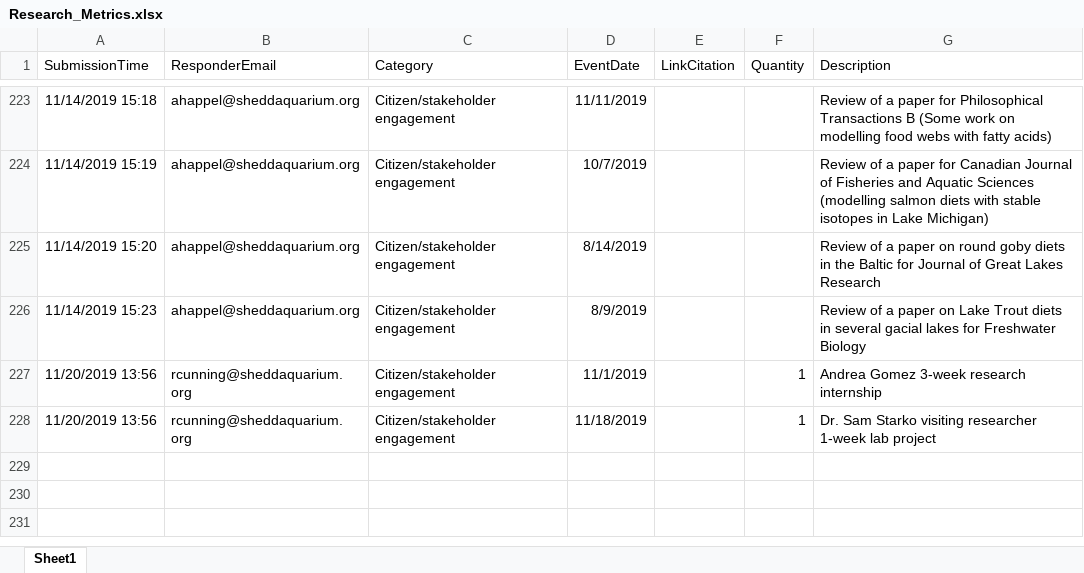
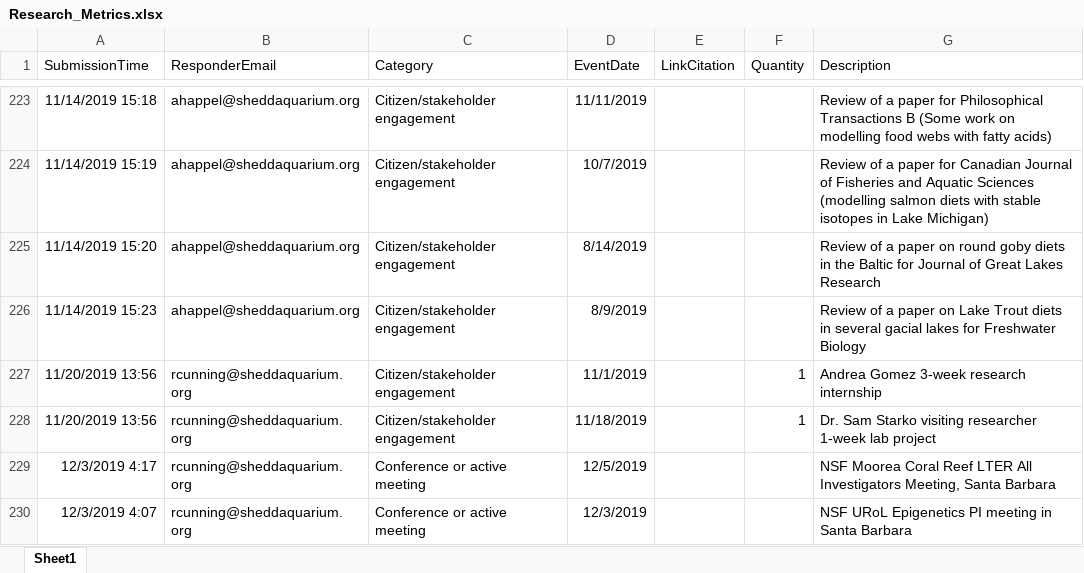
Before and after one commit to jrcunning/HC_metrics, an Excel workbook: data/Research_Metrics.xlsx, sheet Sheet1, drawn as a sheet; only a part is shown, gaps mark what is left out; values as stored, in another font and other column widths than the file's, no borders; table styles not drawn; the diff names each change by its address in the sheet, - before the commit and + after, or states it on an @@ line.

```diff
--- a/data/Research_Metrics.xlsx (sheet Sheet1)
+++ b/data/Research_Metrics.xlsx (sheet Sheet1)
+row 229: 12/3/2019 4:17 | rcunning@sheddaquarium.org | Conference or active meeting | 12/5/2019 |  |  | NSF Moorea Coral Reef LTER All Investigators Meeting, Santa Barbara
+row 230: 12/3/2019 4:07 | rcunning@sheddaquarium.org | Conference or active meeting | 12/3/2019 |  |  | NSF URoL Epigenetics PI meeting in Santa Barbara
```
Also changed, not shown: 2 other files.
